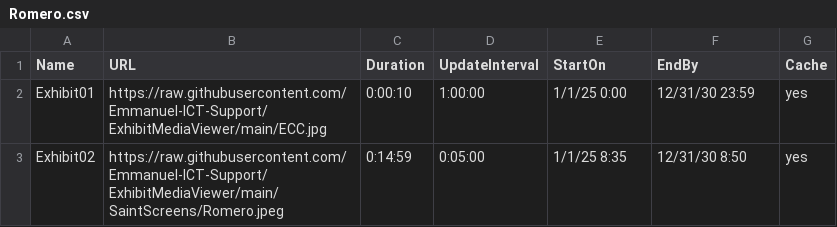
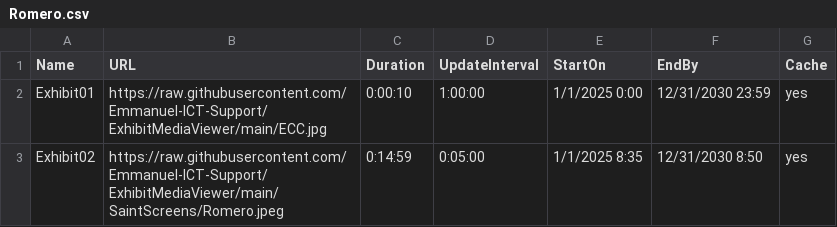
Before and after one commit to Emmanuel-ICT-Support/ExhibitMediaViewer, a CSV file: Playlists/Romero.csv, drawn as a sheet.

Commit message:
Update Romero.csv

```diff
--- a/Playlists/Romero.csv
+++ b/Playlists/Romero.csv
@@ -1,3 +1,3 @@
 Name,URL,Duration,UpdateInterval,StartOn,EndBy,Cache
-Exhibit01,https://raw.githubusercontent.com/Emmanuel-ICT-Support/ExhibitMediaViewer/main/ECC.jpg,0:00:10,1:00:00,1/1/25 0:00,12/31/30 23:59,yes
-Exhibit02,https://raw.githubusercontent.com/Emmanuel-ICT-Support/ExhibitMediaViewer/main/SaintScreens/Romero.jpeg,0:14:59,0:05:00,1/1/25 8:35,12/31/30 8:50,yes
+Exhibit01,https://raw.githubusercontent.com/Emmanuel-ICT-Support/ExhibitMediaViewer/main/ECC.jpg,0:00:10,1:00:00,1/1/2025 0:00,12/31/2030 23:59,yes
+Exhibit02,https://raw.githubusercontent.com/Emmanuel-ICT-Support/ExhibitMediaViewer/main/SaintScreens/Romero.jpeg,0:14:59,0:05:00,1/1/2025 8:35,12/31/2030 8:50,yes
```
